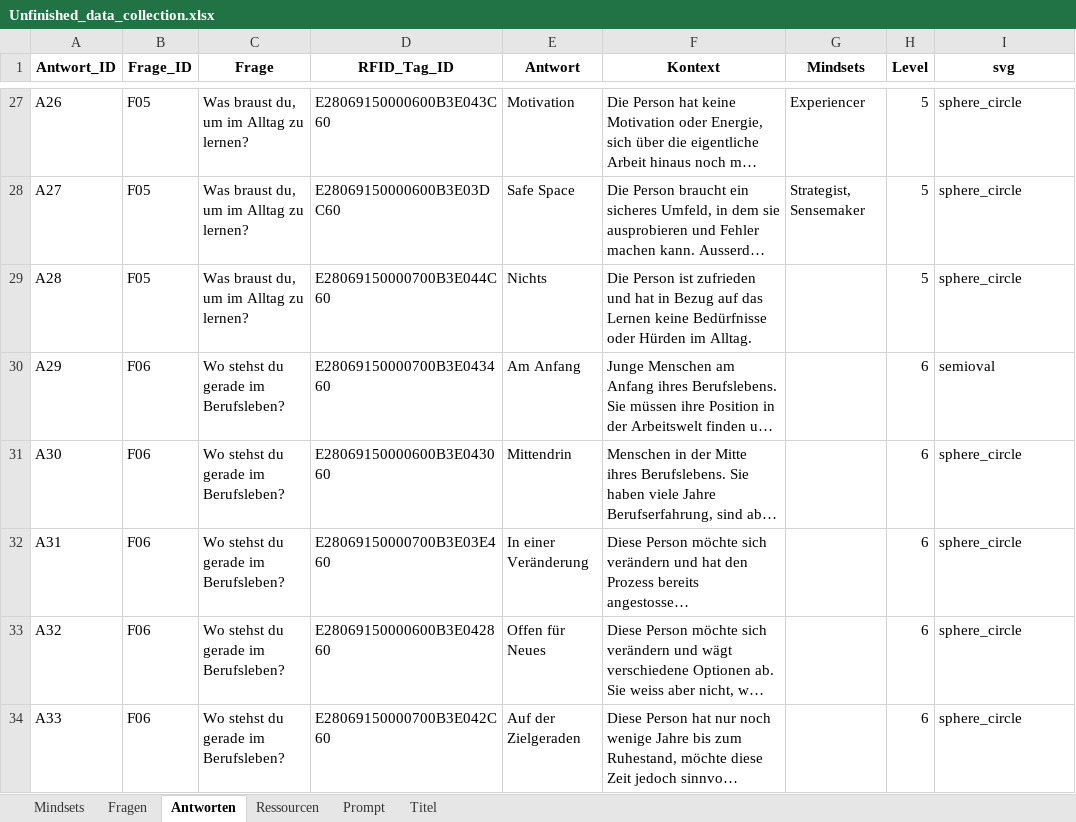
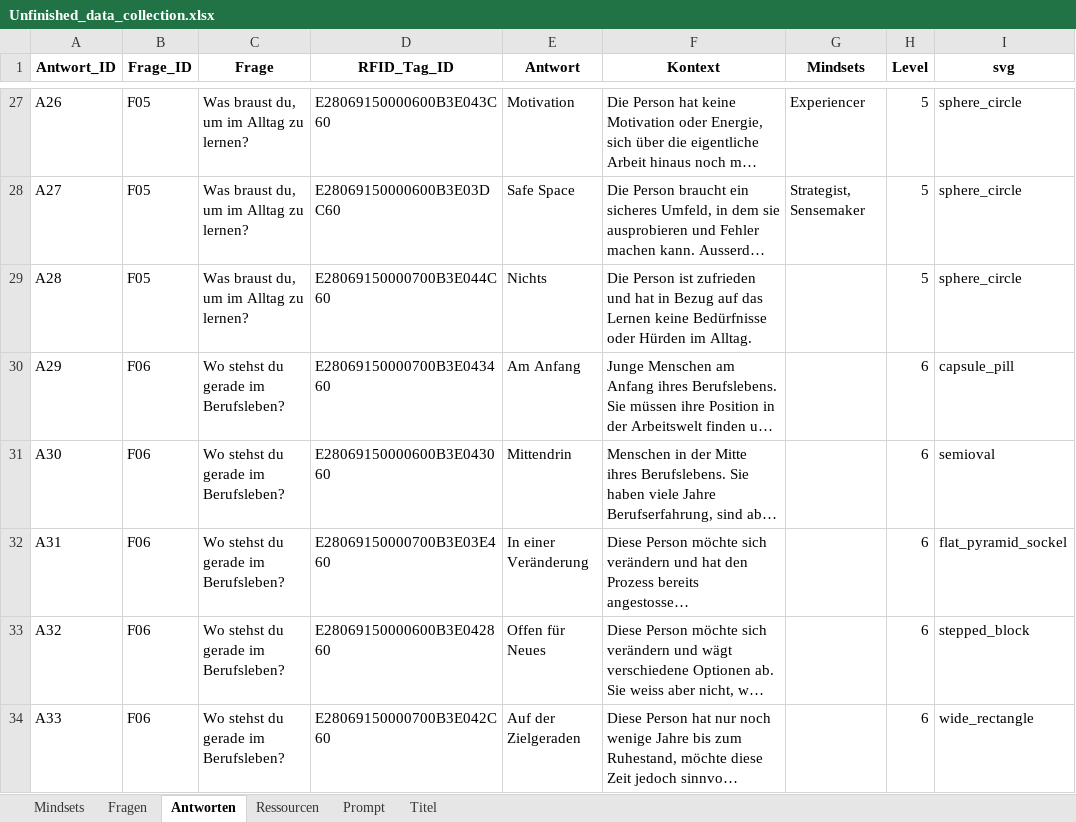
Before and after one commit to museum-of-lifelong-learning/unfinished, an Excel workbook: assets/Unfinished_data_collection.xlsx, sheet Antworten, drawn as a sheet; only a part is shown, gaps mark what is left out; long unchanged cells end in …; values as stored, in another font and other column widths than the file's, no borders; the diff covers the shown part only; the diff names each change by its address in the sheet, - before the commit and + after, or states it on an @@ line.

```diff
--- a/assets/Unfinished_data_collection.xlsx (sheet Antworten)
+++ b/assets/Unfinished_data_collection.xlsx (sheet Antworten)
-I30 (svg): semioval
+I30 (svg): capsule_pill
-I31 (svg): sphere_circle
+I31 (svg): semioval
-I32 (svg): sphere_circle
+I32 (svg): flat_pyramid_sockel
-I33 (svg): sphere_circle
+I33 (svg): stepped_block
-I34 (svg): sphere_circle
+I34 (svg): wide_rectangle
```
Also changed, not shown: 22 edited cells elsewhere in this sheet, 9 other files.
